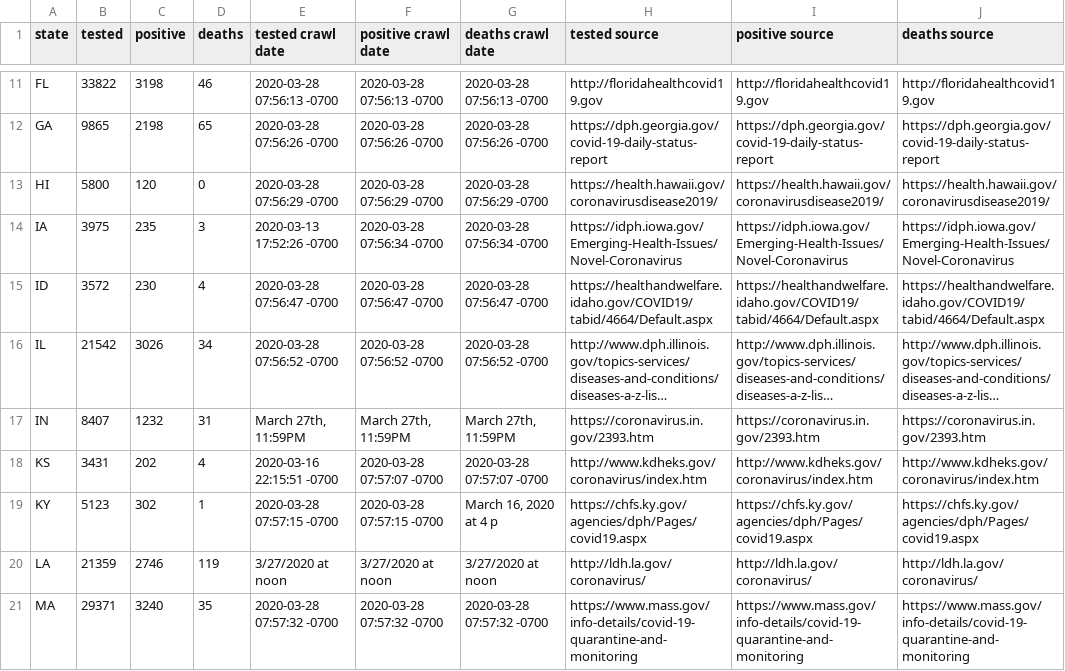
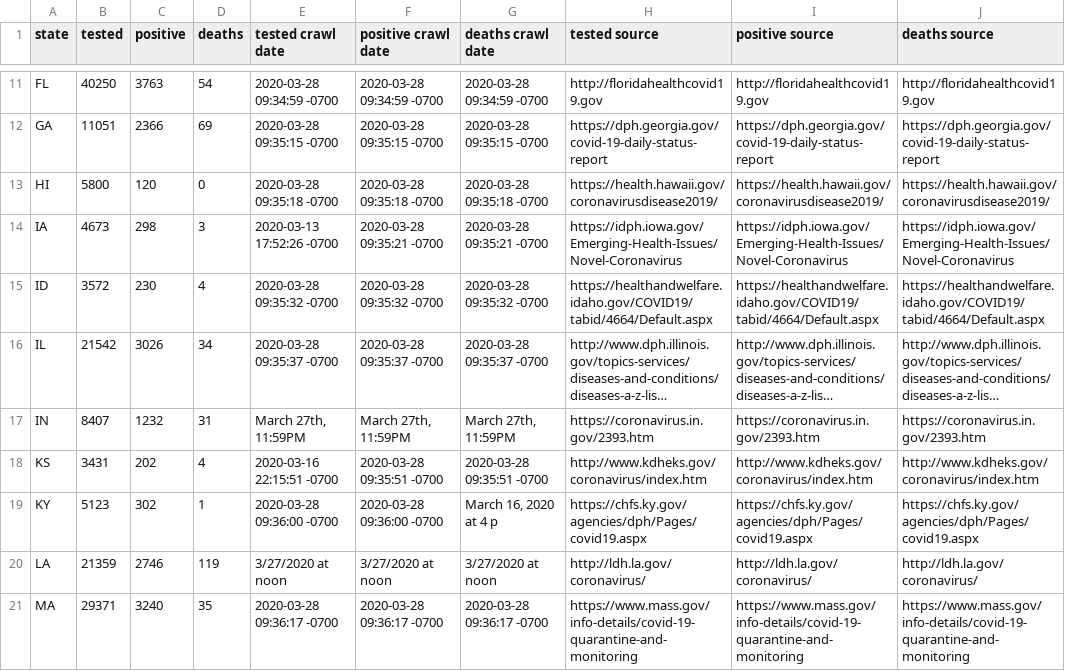
Before and after one commit to rudi-cilibrasi/crawl-and-parse, a CSV file: all.csv, drawn as a sheet; only a part is shown, gaps mark what is left out; long unchanged cells end in …; the diff covers the shown part only; the diff names each change by its address in the sheet, - before the commit and + after, or states it on an @@ line.

```diff
--- a/all.csv
+++ b/all.csv
-B11 (tested): 33822
+B11 (tested): 40250
-C11 (positive): 3198
+C11 (positive): 3763
-D11 (deaths): 46
+D11 (deaths): 54
-E11 (tested crawl date): 2020-03-28 07:56:13 -0700
+E11 (tested crawl date): 2020-03-28 09:34:59 -0700
-F11 (positive crawl date): 2020-03-28 07:56:13 -0700
+F11 (positive crawl date): 2020-03-28 09:34:59 -0700
-G11 (deaths crawl date): 2020-03-28 07:56:13 -0700
+G11 (deaths crawl date): 2020-03-28 09:34:59 -0700
-B12 (tested): 9865
+B12 (tested): 11051
-C12 (positive): 2198
+C12 (positive): 2366
-D12 (deaths): 65
+D12 (deaths): 69
-E12 (tested crawl date): 2020-03-28 07:56:26 -0700
+E12 (tested crawl date): 2020-03-28 09:35:15 -0700
-F12 (positive crawl date): 2020-03-28 07:56:26 -0700
+F12 (positive crawl date): 2020-03-28 09:35:15 -0700
-G12 (deaths crawl date): 2020-03-28 07:56:26 -0700
+G12 (deaths crawl date): 2020-03-28 09:35:15 -0700
-E13 (tested crawl date): 2020-03-28 07:56:29 -0700
+E13 (tested crawl date): 2020-03-28 09:35:18 -0700
-F13 (positive crawl date): 2020-03-28 07:56:29 -0700
+F13 (positive crawl date): 2020-03-28 09:35:18 -0700
-G13 (deaths crawl date): 2020-03-28 07:56:29 -0700
+G13 (deaths crawl date): 2020-03-28 09:35:18 -0700
-B14 (tested): 3975
+B14 (tested): 4673
-C14 (positive): 235
+C14 (positive): 298
-F14 (positive crawl date): 2020-03-28 07:56:34 -0700
+F14 (positive crawl date): 2020-03-28 09:35:21 -0700
-G14 (deaths crawl date): 2020-03-28 07:56:34 -0700
+G14 (deaths crawl date): 2020-03-28 09:35:21 -0700
-E15 (tested crawl date): 2020-03-28 07:56:47 -0700
+E15 (tested crawl date): 2020-03-28 09:35:32 -0700
-F15 (positive crawl date): 2020-03-28 07:56:47 -0700
+F15 (positive crawl date): 2020-03-28 09:35:32 -0700
-G15 (deaths crawl date): 2020-03-28 07:56:47 -0700
+G15 (deaths crawl date): 2020-03-28 09:35:32 -0700
-E16 (tested crawl date): 2020-03-28 07:56:52 -0700
+E16 (tested crawl date): 2020-03-28 09:35:37 -0700
-F16 (positive crawl date): 2020-03-28 07:56:52 -0700
+F16 (positive crawl date): 2020-03-28 09:35:37 -0700
-G16 (deaths crawl date): 2020-03-28 07:56:52 -0700
+G16 (deaths crawl date): 2020-03-28 09:35:37 -0700
-F18 (positive crawl date): 2020-03-28 07:57:07 -0700
+F18 (positive crawl date): 2020-03-28 09:35:51 -0700
-G18 (deaths crawl date): 2020-03-28 07:57:07 -0700
+G18 (deaths crawl date): 2020-03-28 09:35:51 -0700
-E19 (tested crawl date): 2020-03-28 07:57:15 -0700
+E19 (tested crawl date): 2020-03-28 09:36:00 -0700
-F19 (positive crawl date): 2020-03-28 07:57:15 -0700
+F19 (positive crawl date): 2020-03-28 09:36:00 -0700
-E21 (tested crawl date): 2020-03-28 07:57:32 -0700
+E21 (tested crawl date): 2020-03-28 09:36:17 -0700
-F21 (positive crawl date): 2020-03-28 07:57:32 -0700
+F21 (positive crawl date): 2020-03-28 09:36:17 -0700
-G21 (deaths crawl date): 2020-03-28 07:57:32 -0700
+G21 (deaths crawl date): 2020-03-28 09:36:17 -0700
```
Also changed, not shown: 112 edited cells elsewhere in this file, 1 other file.
